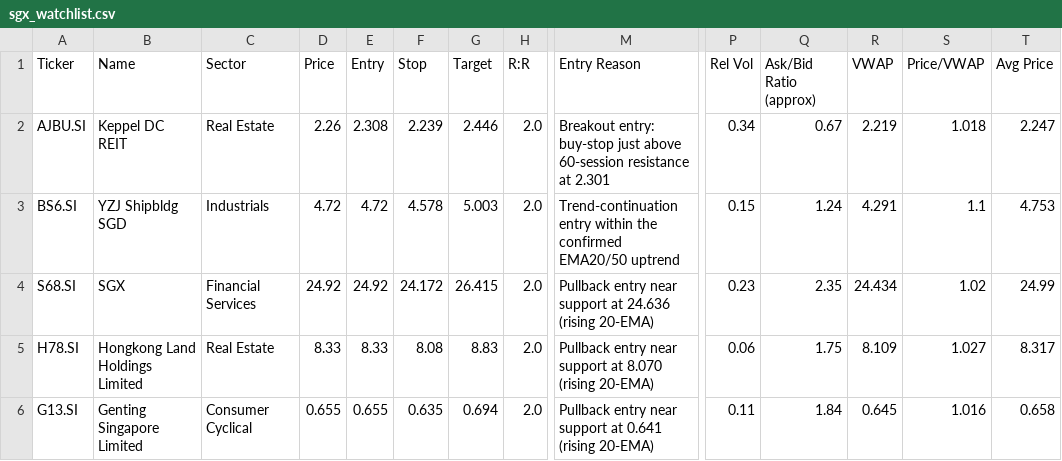
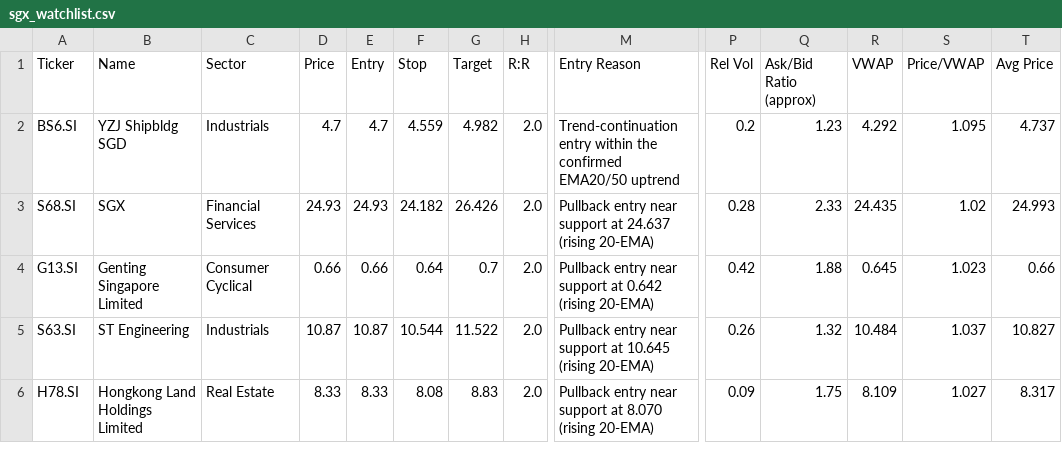
Before and after one commit to LSCAI-dev/Flyfox, a CSV file: sgx_watchlist.csv, drawn as a sheet; only a part is shown, gaps mark what is left out; removed rows and columns are numbered as before the commit, all else as after; rows hold the shown columns only; the diff names each change by its address in the sheet, - before the commit and + after, or states it on an @@ line.

```diff
--- a/sgx_watchlist.csv
+++ b/sgx_watchlist.csv
-row 2: AJBU.SI | Keppel DC REIT | Real Estate | 2.26 | 2.308 | 2.239 | 2.446 | 2.0 | Breakout entry: buy-stop just above 60-session resistance at 2.301 | 0.34 | 0.67 | 2.219 | 1.018 | 2.247
-D2 (Price): 4.72
+D2 (Price): 4.7
-E2 (Entry): 4.72
+E2 (Entry): 4.7
-F2 (Stop): 4.578
+F2 (Stop): 4.559
-G2 (Target): 5.003
+G2 (Target): 4.982
-P2 (Rel Vol): 0.15
+P2 (Rel Vol): 0.2
-Q2 (Ask/Bid Ratio (approx)): 1.24
+Q2 (Ask/Bid Ratio (approx)): 1.23
-R2 (VWAP): 4.291
+R2 (VWAP): 4.292
-S2 (Price/VWAP): 1.1
+S2 (Price/VWAP): 1.095
-T2 (Avg Price): 4.753
+T2 (Avg Price): 4.737
-D3 (Price): 24.92
+D3 (Price): 24.93
-E3 (Entry): 24.92
+E3 (Entry): 24.93
-F3 (Stop): 24.172
+F3 (Stop): 24.182
-G3 (Target): 26.415
+G3 (Target): 26.426
-M3 (Entry Reason): …support at 24.636 (rising 20-EMA)
+M3 (Entry Reason): …support at 24.637 (rising 20-EMA)
-P3 (Rel Vol): 0.23
+P3 (Rel Vol): 0.28
-Q3 (Ask/Bid Ratio (approx)): 2.35
+Q3 (Ask/Bid Ratio (approx)): 2.33
-R3 (VWAP): 24.434
+R3 (VWAP): 24.435
-T3 (Avg Price): 24.99
+T3 (Avg Price): 24.993
+row 4: G13.SI | Genting Singapore Limited | Consumer Cyclical | 0.66 | 0.66 | 0.64 | 0.7 | 2.0 | Pullback entry near support at 0.642 (rising 20-EMA) | 0.42 | 1.88 | 0.645 | 1.023 | 0.66
+row 5: S63.SI | ST Engineering | Industrials | 10.87 | 10.87 | 10.544 | 11.522 | 2.0 | Pullback entry near support at 10.645 (rising 20-EMA) | 0.26 | 1.32 | 10.484 | 1.037 | 10.827
-P6 (Rel Vol): 0.06
+P6 (Rel Vol): 0.09
-row 6: G13.SI | Genting Singapore Limited | Consumer Cyclical | 0.655 | 0.655 | 0.635 | 0.694 | 2.0 | Pullback entry near support at 0.641 (rising 20-EMA) | 0.11 | 1.84 | 0.645 | 1.016 | 0.658
```
Also changed, not shown: 1 other file.
